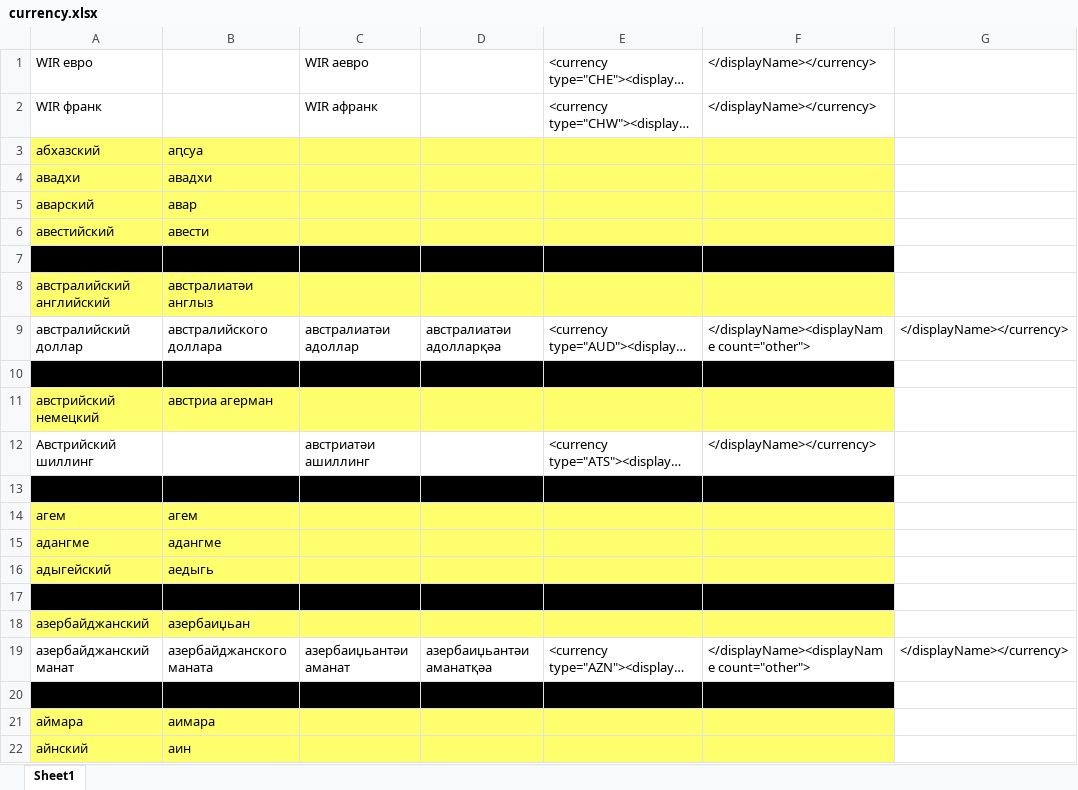
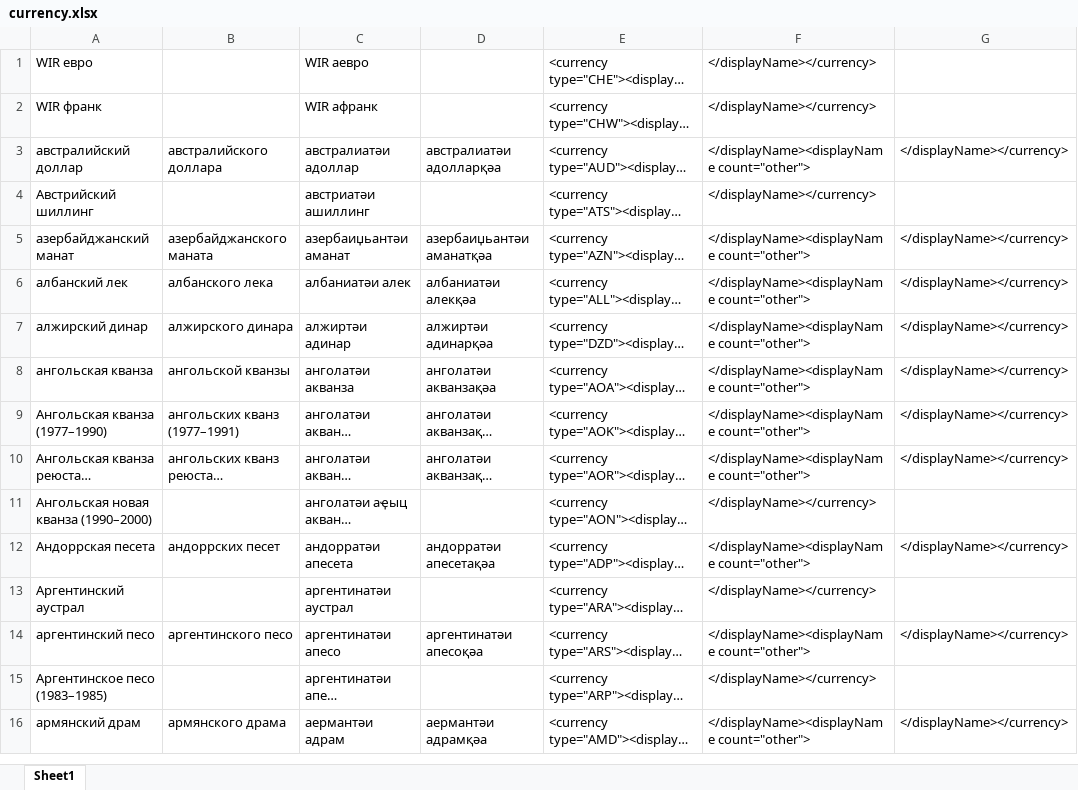
Before and after one commit to danielinux7/anana, an Excel workbook: cldr/main/currency.xlsx, sheet Sheet1, drawn as a sheet; only a part is shown; the shorter side is filled out with more unchanged rows; long unchanged cells end in …; values as stored, in another font and other column widths than the file's, no borders; the diff covers the shown part only; the diff names each change by its address in the sheet, - before the commit and + after, or states it on an @@ line.

```diff
--- a/cldr/main/currency.xlsx (sheet Sheet1)
+++ b/cldr/main/currency.xlsx (sheet Sheet1)
-row 3: абхазский | аԥсуа
-row 4: авадхи | авадхи
-row 5: аварский | авар
-row 6: авестийский | авести
-row 7: Австралазия | Австралазиа
-row 8: австралийский английский | австралиатәи англыз
-row 10: Австралия | Австралиа
-row 11: австрийский немецкий | австриа агерман
-row 13: Австрия | Австриа
-row 14: агем | агем
-row 15: адангме | адангме
-row 16: адыгейский | аедыгь
-row 17: Азербайджан | Азербаиџьан
-row 18: азербайджанский | азербаиџьан
-row 20: Азия | Азиа
-row 21: аймара | аимара
-row 22: айнский | аин
```
Also changed, not shown: 829 removed rows and 37 edited cells elsewhere in this sheet.
